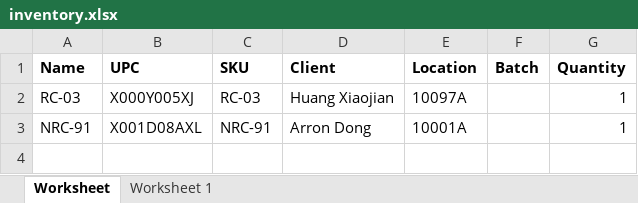
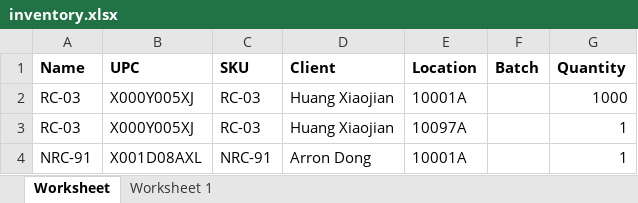
Before and after one commit to que2018/c3, an Excel workbook: admin/assets/file/export/inventory.xlsx, sheet Worksheet, drawn as a sheet; values as stored, in another font and other column widths than the file's, no borders; the diff names each change by its address in the sheet, - before the commit and + after, or states it on an @@ line.

```diff
--- a/admin/assets/file/export/inventory.xlsx (sheet Worksheet)
+++ b/admin/assets/file/export/inventory.xlsx (sheet Worksheet)
+row 2: RC-03 | X000Y005XJ | RC-03 | Huang Xiaojian | 10001A |  | 1000
```
Also changed, not shown: admin/assets/file/export/checkin.xlsx, admin/assets/file/export/checkout.xlsx, 36 other files.
